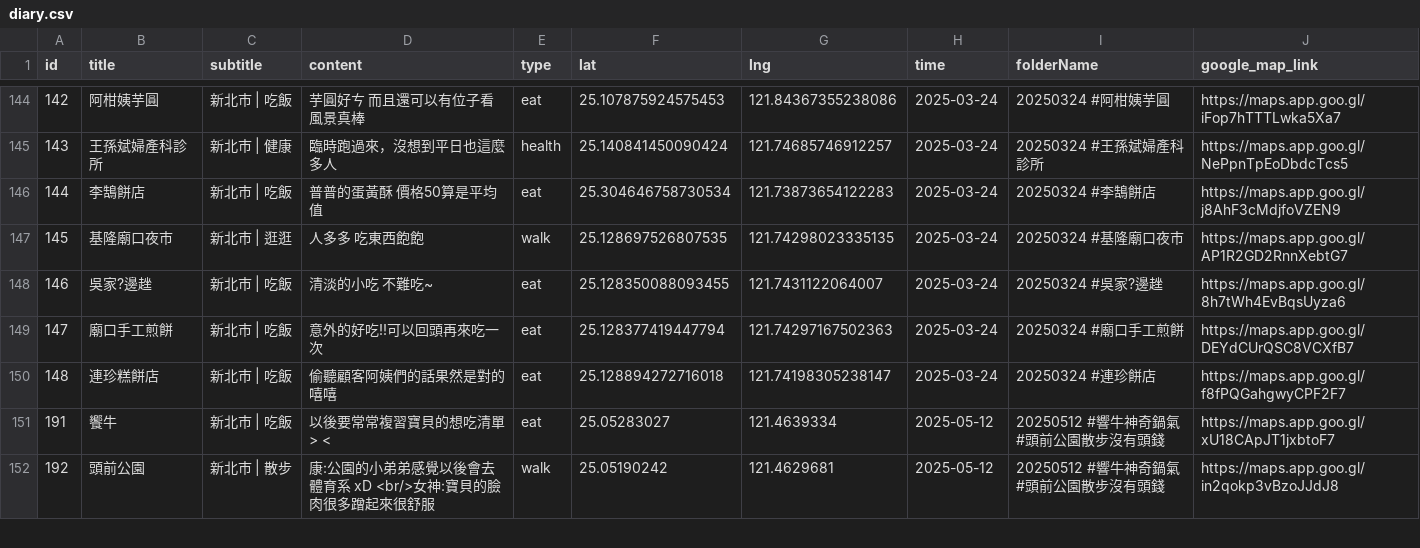
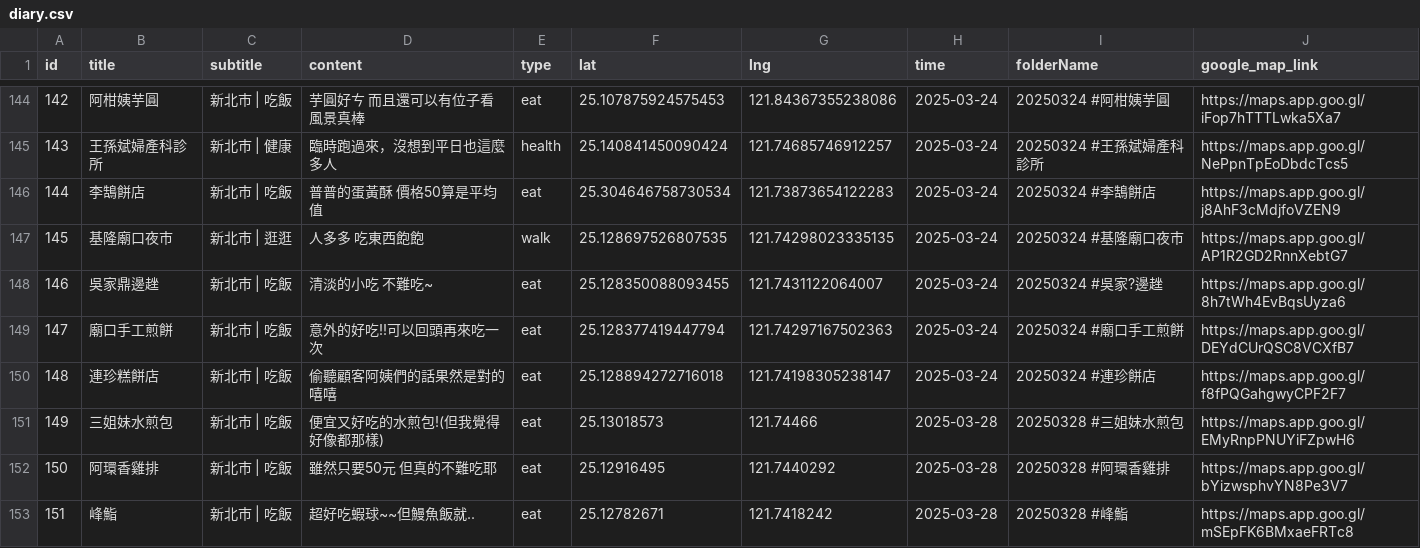
Before and after one commit to sm245735/confession-site, a CSV file: data/diary.csv, drawn as a sheet; only a part is shown, gaps mark what is left out; the shorter side is filled out with more unchanged rows; the diff covers the shown part only.

Commit message:
Update diary.csv

```diff
--- a/data/diary.csv
+++ b/data/diary.csv
@@ -147,4 +147,7 @@ id,title,subtitle,content,type,lat,lng,time,folderName,google_map_link
 145,基隆廟口夜市,新北市 | 逛逛,人多多 吃東西飽飽,walk,25.128697526807535,121.74298023335135,2025-03-24,20250324 #基隆廟口夜市,https://maps.app.goo.gl/AP1R2GD2RnnXebtG7
-146,吳家?邊趖,新北市 | 吃飯,清淡的小吃 不難吃~,eat,25.128350088093455,121.7431122064007,2025-03-24,20250324 #吳家?邊趖,https://maps.app.goo.gl/8h7tWh4EvBqsUyza6
+146,吳家鼎邊趖,新北市 | 吃飯,清淡的小吃 不難吃~,eat,25.128350088093455,121.7431122064007,2025-03-24,20250324 #吳家?邊趖,https://maps.app.goo.gl/8h7tWh4EvBqsUyza6
 147,廟口手工煎餅,新北市 | 吃飯,意外的好吃!!可以回頭再來吃一次,eat,25.128377419447794,121.74297167502363,2025-03-24,20250324 #廟口手工煎餅,https://maps.app.goo.gl/DEYdCUrQSC8VCXfB7
 148,連珍糕餅店,新北市 | 吃飯,偷聽顧客阿姨們的話果然是對的 嘻嘻,eat,25.128894272716018,121.74198305238147,2025-03-24,20250324 #連珍餅店,https://maps.app.goo.gl/f8fPQGahgwyCPF2F7
+149,三姐妹水煎包,新北市 | 吃飯,便宜又好吃的水煎包!(但我覺得好像都那樣),eat,25.13018573,121.74466,2025-03-28,20250328 #三姐妹水煎包,https://maps.app.goo.gl/EMyRnpPNUYiFZpwH6
+150,阿環香雞排,新北市 | 吃飯,雖然只要50元 但真的不難吃耶,eat,25.12916495,121.7440292,2025-03-28,20250328 #阿環香雞排,https://maps.app.goo.gl/bYizwsphvYN8Pe3V7
+151,峰鮨,新北市 | 吃飯,超好吃蝦球~~但鰻魚飯就..,eat,25.12782671,121.7418242,2025-03-28,20250328 #峰鮨,https://maps.app.goo.gl/mSEpFK6BMxaeFRTc8
```
Also changed, not shown: 5 added rows and 7 edited cells elsewhere in this file.
